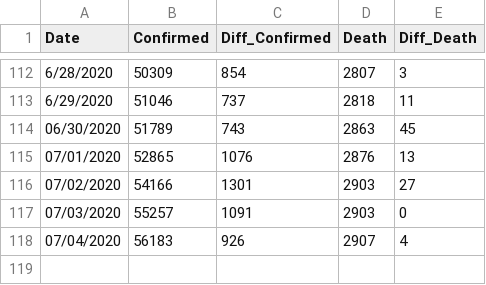
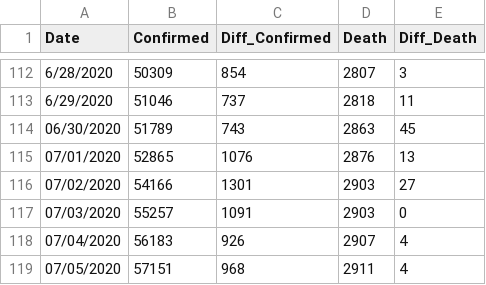
Before and after one commit to Ying-Ju/Ohio_covid19.github.io, a CSV file: confirmed cases.csv, drawn as a sheet; only a part is shown, gaps mark what is left out.

Commit message:
Update confirmed cases.csv

```diff
--- a/confirmed cases.csv
+++ b/confirmed cases.csv
@@ -118 +118,2 @@
 "07/04/2020",56183,926,2907,4
+"07/05/2020",57151,968,2911,4
```
